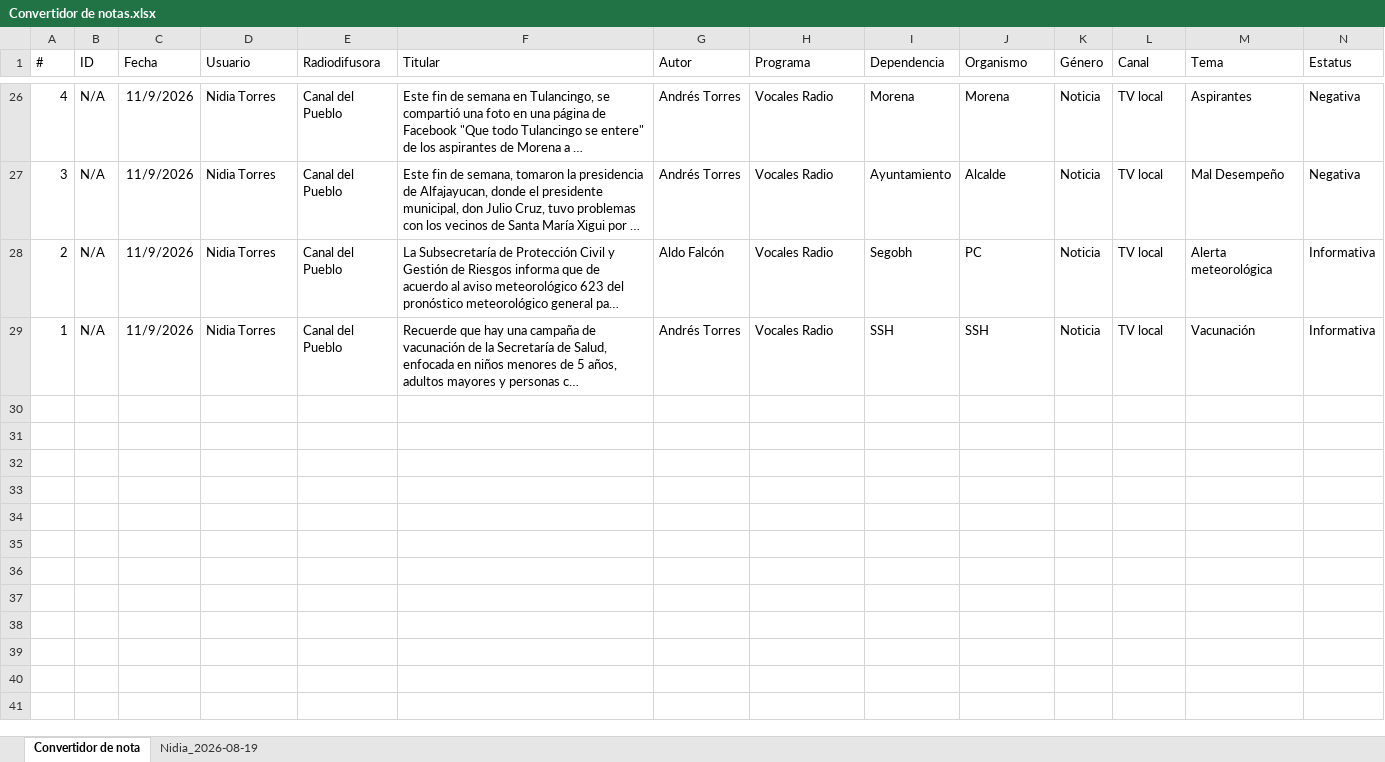
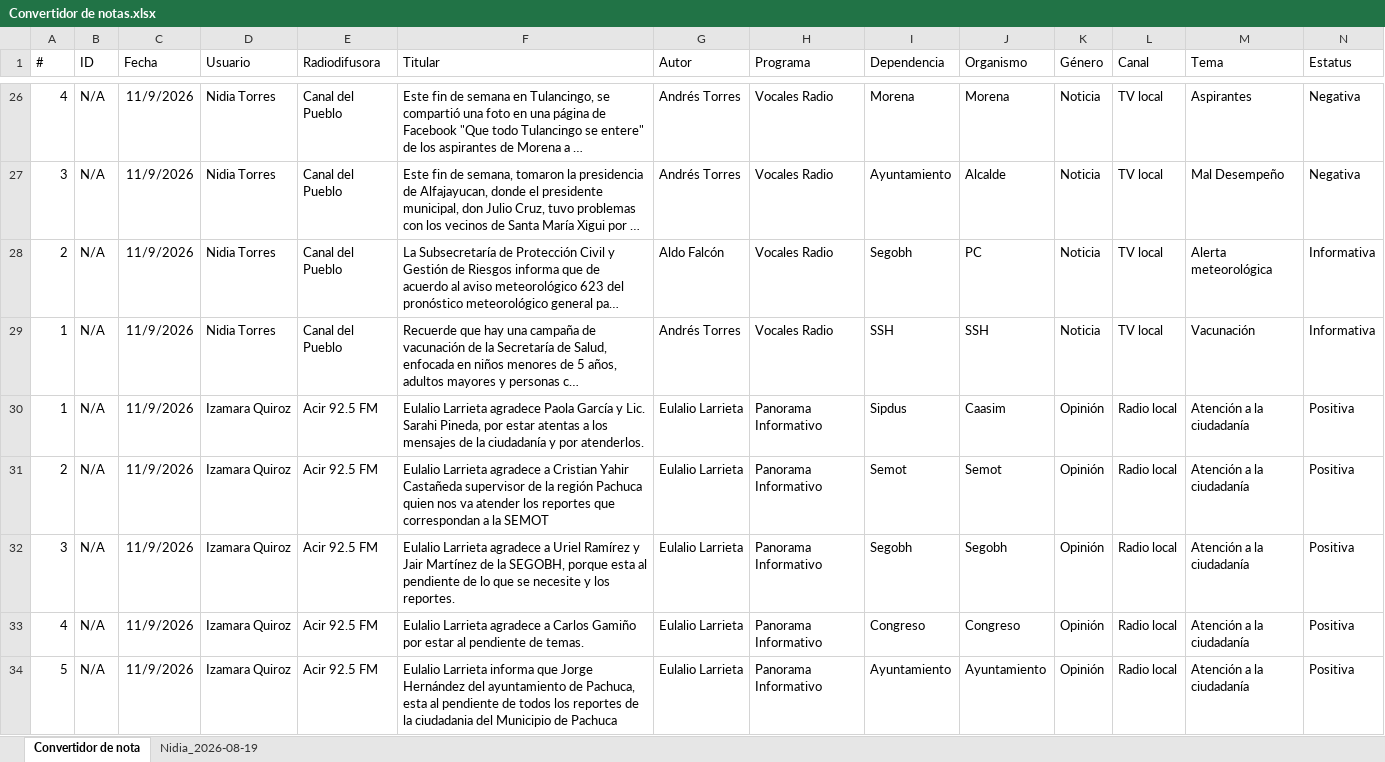
Before and after one commit to thelonious9/ReporteRadio, an Excel workbook: Convertidor de notas.xlsx, sheet Convertidor de nota, drawn as a sheet; only a part is shown, gaps mark what is left out; long unchanged cells end in …; values as stored, in another font and other column widths than the file's, no borders; table styles not drawn; rows hold the shown columns only; the diff covers the shown part only; the diff names each change by its address in the sheet, - before the commit and + after, or states it on an @@ line.

Commit message:
Reporte radio

```diff
--- a/Convertidor de notas.xlsx (sheet Convertidor de nota)
+++ b/Convertidor de notas.xlsx (sheet Convertidor de nota)
+row 30: 1 | N/A | 11/9/2026 | Izamara Quiroz | Acir 92.5 FM | Eulalio Larrieta agradece Paola García y Lic. Sarahi Pineda, por estar atentas a los mensajes de la ciudadanía y por atenderlos. | Eulalio Larrieta | Panorama Informativo | Sipdus | Caasim | Opinión | Radio local | Atención a la ciudadanía | Positiva
+row 31: 2 | N/A | 11/9/2026 | Izamara Quiroz | Acir 92.5 FM | Eulalio Larrieta agradece a Cristian Yahir Castañeda supervisor de la región Pachuca quien nos va atender los reportes que correspondan a la SEMOT | Eulalio Larrieta | Panorama Informativo | Semot | Semot | Opinión | Radio local | Atención a la ciudadanía | Positiva
+row 32: 3 | N/A | 11/9/2026 | Izamara Quiroz | Acir 92.5 FM | Eulalio Larrieta agradece a Uriel Ramírez y Jair Martínez de la SEGOBH, porque esta al pendiente de lo que se necesite y los reportes. | Eulalio Larrieta | Panorama Informativo | Segobh | Segobh | Opinión | Radio local | Atención a la ciudadanía | Positiva
+row 33: 4 | N/A | 11/9/2026 | Izamara Quiroz | Acir 92.5 FM | Eulalio Larrieta agradece a Carlos Gamiño por estar al pendiente de temas. | Eulalio Larrieta | Panorama Informativo | Congreso | Congreso | Opinión | Radio local | Atención a la ciudadanía | Positiva
+row 34: 5 | N/A | 11/9/2026 | Izamara Quiroz | Acir 92.5 FM | Eulalio Larrieta informa que Jorge Hernández del ayuntamiento de Pachuca, esta al pendiente de todos los reportes de la ciudadania del Municipio de Pachuca | Eulalio Larrieta | Panorama Informativo | Ayuntamiento | Ayuntamiento | Opinión | Radio local | Atención a la ciudadanía | Positiva
```
Also changed, not shown: 52 added rows elsewhere in this sheet, sheet Nidia_2026-08-19, Reporte_Radio - copia.xlsx, Tabla XML.xlsx, 2 other files.
